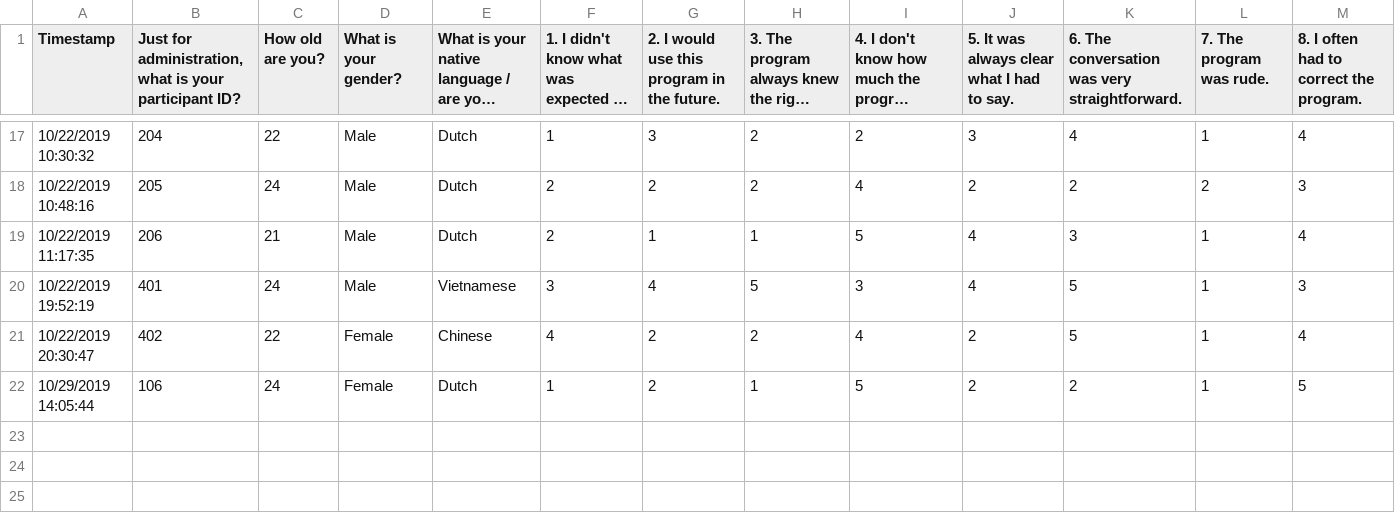
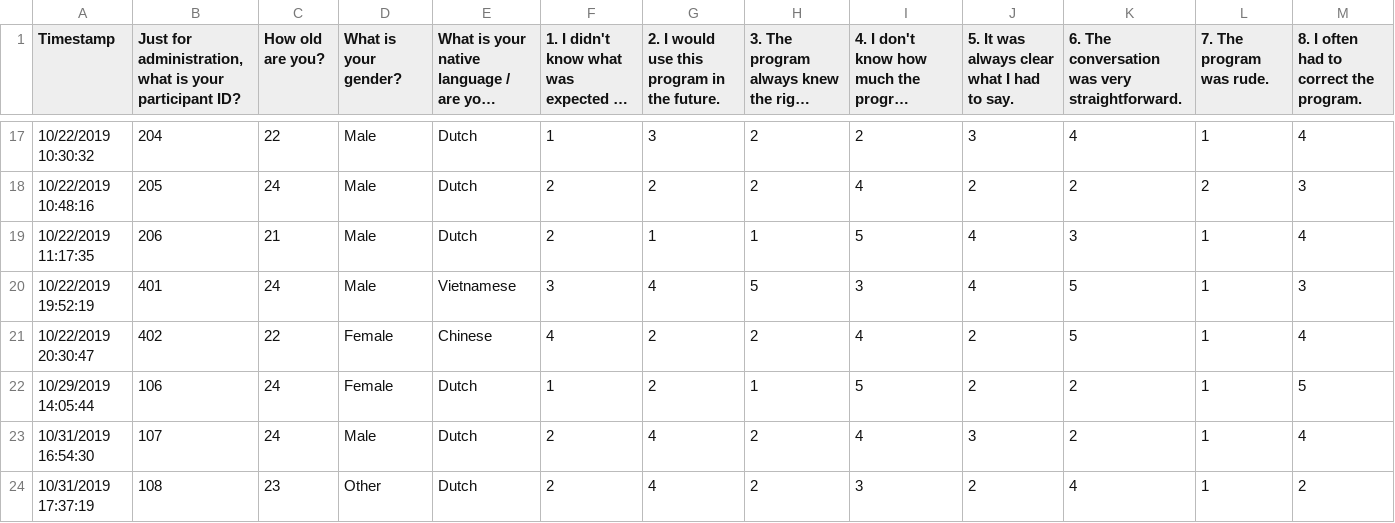
Before and after one commit to AndreaScorza/MTFREPO, a CSV file: results/responses.csv, drawn as a sheet; only a part is shown, gaps mark what is left out; long unchanged cells end in …; rows hold the shown columns only; the diff names each change by its address in the sheet, - before the commit and + after, or states it on an @@ line.

Commit message:
results

```diff
--- a/results/responses.csv
+++ b/results/responses.csv
+row 23: 10/31/2019 16:54:30 | 107 | 24 | Male | Dutch | 2 | 4 | 2 | 4 | 3 | 2 | 1 | 4
+row 24: 10/31/2019 17:37:19 | 108 | 23 | Other | Dutch | 2 | 4 | 2 | 3 | 2 | 4 | 1 | 2
```
Also changed, not shown: 22 other files.
